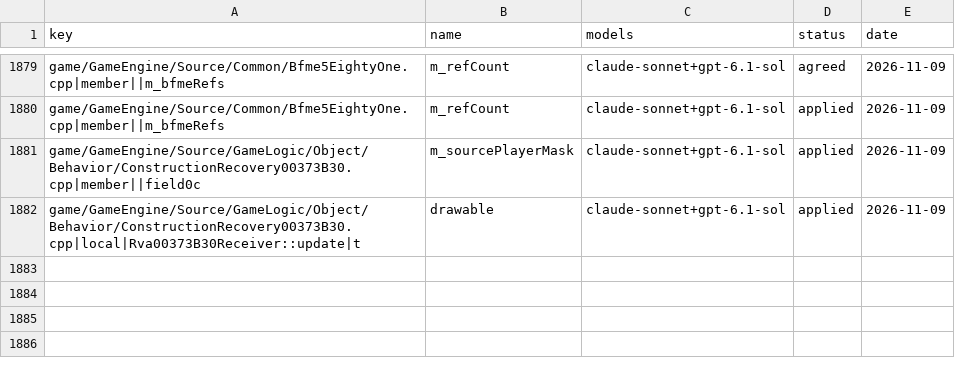
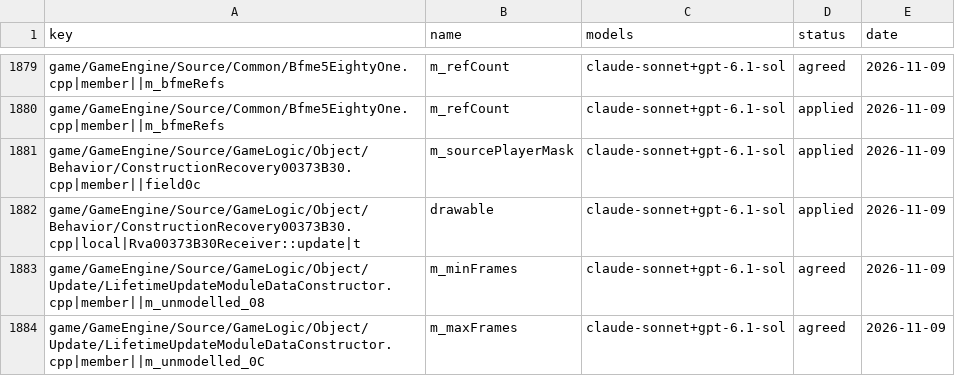
Before and after one commit to Open-BFME/Open-BFME-1, a CSV file: targets/game/reverse/name_agreed.csv, drawn as a sheet; only a part is shown, gaps mark what is left out.

Commit message:
name_lane: claude-sonnet votes on LifetimeUpdateModuleDataConstructor.cpp, 2 name(s) agreed

```diff
--- a/targets/game/reverse/name_agreed.csv
+++ b/targets/game/reverse/name_agreed.csv
@@ -1882 +1882,3 @@ game/GameEngine/Source/GameLogic/Object/Behavior/ConstructionRecovery00373B30.cp
 game/GameEngine/Source/GameLogic/Object/Behavior/ConstructionRecovery00373B30.cpp|local|Rva00373B30Receiver::update|t,drawable,claude-sonnet+gpt-6.1-sol,applied,2026-11-09
+game/GameEngine/Source/GameLogic/Object/Update/LifetimeUpdateModuleDataConstructor.cpp|member||m_unmodelled_08,m_minFrames,claude-sonnet+gpt-6.1-sol,agreed,2026-11-09
+game/GameEngine/Source/GameLogic/Object/Update/LifetimeUpdateModuleDataConstructor.cpp|member||m_unmodelled_0C,m_maxFrames,claude-sonnet+gpt-6.1-sol,agreed,2026-11-09
```
Also changed, not shown: 1 other file.
